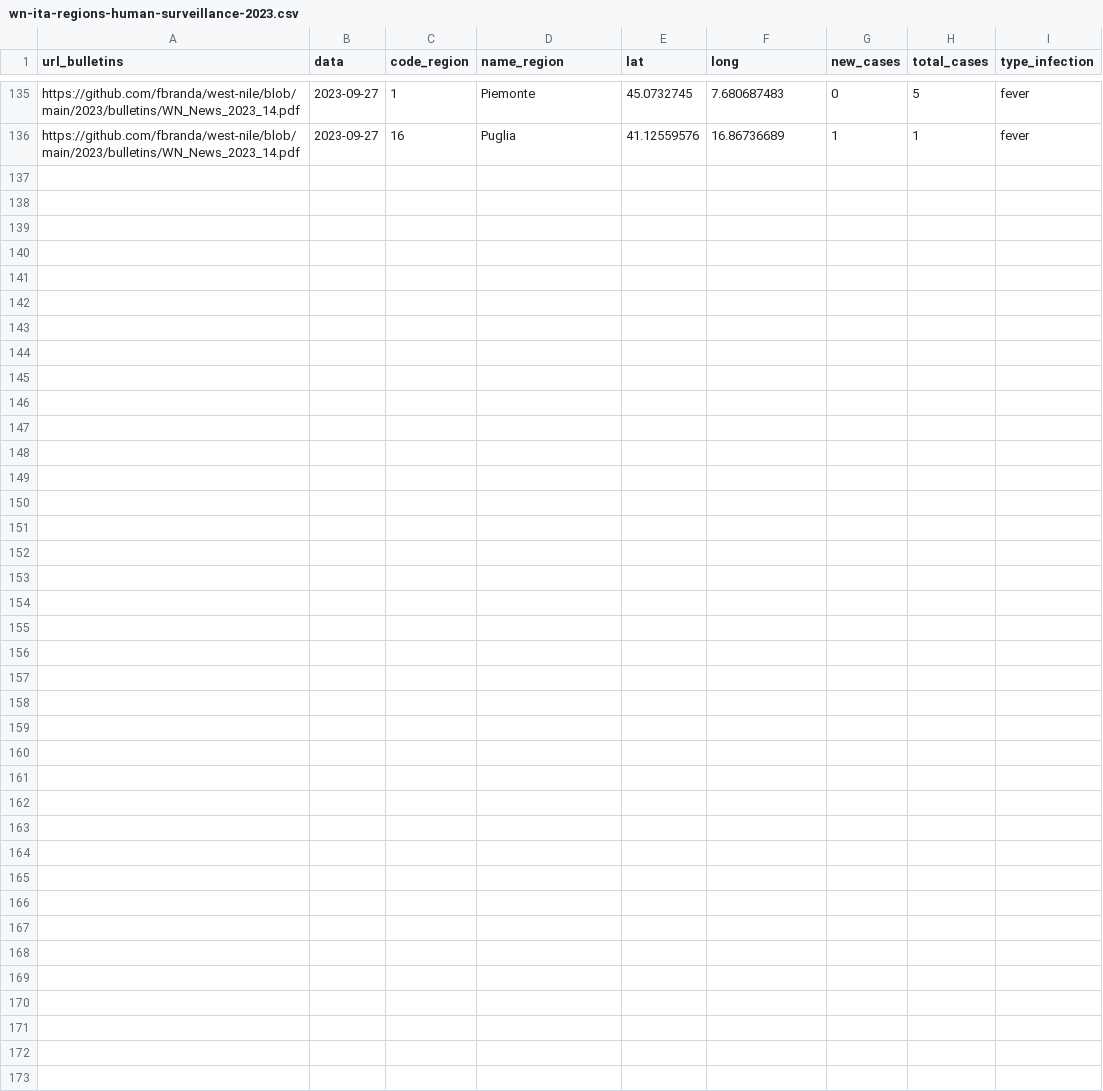
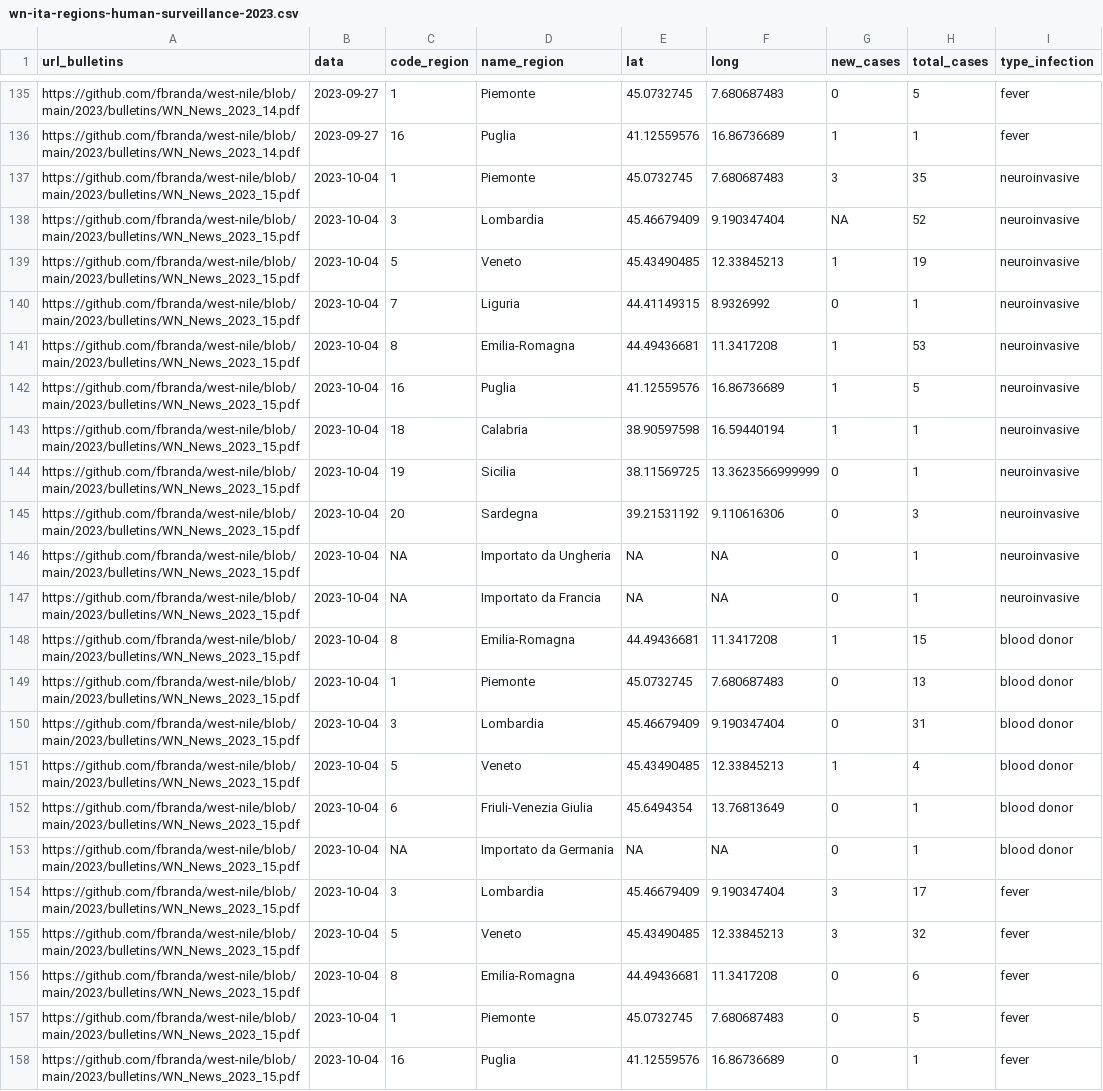
Before and after one commit to fbranda/west-nile, a CSV file: 2023/human-surveillance/wn-ita-regions-human-surveillance-2023.csv, drawn as a sheet; only a part is shown, gaps mark what is left out; the diff names each change by its address in the sheet, - before the commit and + after, or states it on an @@ line.

```diff
--- a/2023/human-surveillance/wn-ita-regions-human-surveillance-2023.csv
+++ b/2023/human-surveillance/wn-ita-regions-human-surveillance-2023.csv
+row 137: https://github.com/fbranda/west-nile/blob/main/2023/bulletins/WN_News_2023_15.pdf | 2023-10-04 | 1 | Piemonte | 45.0732745 | 7.680687483 | 3 | 35 | neuroinvasive
+row 138: https://github.com/fbranda/west-nile/blob/main/2023/bulletins/WN_News_2023_15.pdf | 2023-10-04 | 3 | Lombardia | 45.46679409 | 9.190347404 | NA | 52 | neuroinvasive
+row 139: https://github.com/fbranda/west-nile/blob/main/2023/bulletins/WN_News_2023_15.pdf | 2023-10-04 | 5 | Veneto | 45.43490485 | 12.33845213 | 1 | 19 | neuroinvasive
+row 140: https://github.com/fbranda/west-nile/blob/main/2023/bulletins/WN_News_2023_15.pdf | 2023-10-04 | 7 | Liguria | 44.41149315 | 8.9326992 | 0 | 1 | neuroinvasive
+row 141: https://github.com/fbranda/west-nile/blob/main/2023/bulletins/WN_News_2023_15.pdf | 2023-10-04 | 8 | Emilia-Romagna | 44.49436681 | 11.3417208 | 1 | 53 | neuroinvasive
+row 142: https://github.com/fbranda/west-nile/blob/main/2023/bulletins/WN_News_2023_15.pdf | 2023-10-04 | 16 | Puglia | 41.12559576 | 16.86736689 | 1 | 5 | neuroinvasive
+row 143: https://github.com/fbranda/west-nile/blob/main/2023/bulletins/WN_News_2023_15.pdf | 2023-10-04 | 18 | Calabria | 38.90597598 | 16.59440194 | 1 | 1 | neuroinvasive
+row 144: https://github.com/fbranda/west-nile/blob/main/2023/bulletins/WN_News_2023_15.pdf | 2023-10-04 | 19 | Sicilia | 38.11569725 | 13.3623566999999 | 0 | 1 | neuroinvasive
+row 145: https://github.com/fbranda/west-nile/blob/main/2023/bulletins/WN_News_2023_15.pdf | 2023-10-04 | 20 | Sardegna | 39.21531192 | 9.110616306 | 0 | 3 | neuroinvasive
+row 146: https://github.com/fbranda/west-nile/blob/main/2023/bulletins/WN_News_2023_15.pdf | 2023-10-04 | NA | Importato da Ungheria | NA | NA | 0 | 1 | neuroinvasive
+row 147: https://github.com/fbranda/west-nile/blob/main/2023/bulletins/WN_News_2023_15.pdf | 2023-10-04 | NA | Importato da Francia | NA | NA | 0 | 1 | neuroinvasive
+row 148: https://github.com/fbranda/west-nile/blob/main/2023/bulletins/WN_News_2023_15.pdf | 2023-10-04 | 8 | Emilia-Romagna | 44.49436681 | 11.3417208 | 1 | 15 | blood donor
+row 149: https://github.com/fbranda/west-nile/blob/main/2023/bulletins/WN_News_2023_15.pdf | 2023-10-04 | 1 | Piemonte | 45.0732745 | 7.680687483 | 0 | 13 | blood donor
+row 150: https://github.com/fbranda/west-nile/blob/main/2023/bulletins/WN_News_2023_15.pdf | 2023-10-04 | 3 | Lombardia | 45.46679409 | 9.190347404 | 0 | 31 | blood donor
+row 151: https://github.com/fbranda/west-nile/blob/main/2023/bulletins/WN_News_2023_15.pdf | 2023-10-04 | 5 | Veneto | 45.43490485 | 12.33845213 | 1 | 4 | blood donor
+row 152: https://github.com/fbranda/west-nile/blob/main/2023/bulletins/WN_News_2023_15.pdf | 2023-10-04 | 6 | Friuli-Venezia Giulia | 45.6494354 | 13.76813649 | 0 | 1 | blood donor
+row 153: https://github.com/fbranda/west-nile/blob/main/2023/bulletins/WN_News_2023_15.pdf | 2023-10-04 | NA | Importato da Germania | NA | NA | 0 | 1 | blood donor
+row 154: https://github.com/fbranda/west-nile/blob/main/2023/bulletins/WN_News_2023_15.pdf | 2023-10-04 | 3 | Lombardia | 45.46679409 | 9.190347404 | 3 | 17 | fever
+row 155: https://github.com/fbranda/west-nile/blob/main/2023/bulletins/WN_News_2023_15.pdf | 2023-10-04 | 5 | Veneto | 45.43490485 | 12.33845213 | 3 | 32 | fever
+row 156: https://github.com/fbranda/west-nile/blob/main/2023/bulletins/WN_News_2023_15.pdf | 2023-10-04 | 8 | Emilia-Romagna | 44.49436681 | 11.3417208 | 0 | 6 | fever
+row 157: https://github.com/fbranda/west-nile/blob/main/2023/bulletins/WN_News_2023_15.pdf | 2023-10-04 | 1 | Piemonte | 45.0732745 | 7.680687483 | 0 | 5 | fever
+row 158: https://github.com/fbranda/west-nile/blob/main/2023/bulletins/WN_News_2023_15.pdf | 2023-10-04 | 16 | Puglia | 41.12559576 | 16.86736689 | 0 | 1 | fever
```
Also changed, not shown: 1 other file.
